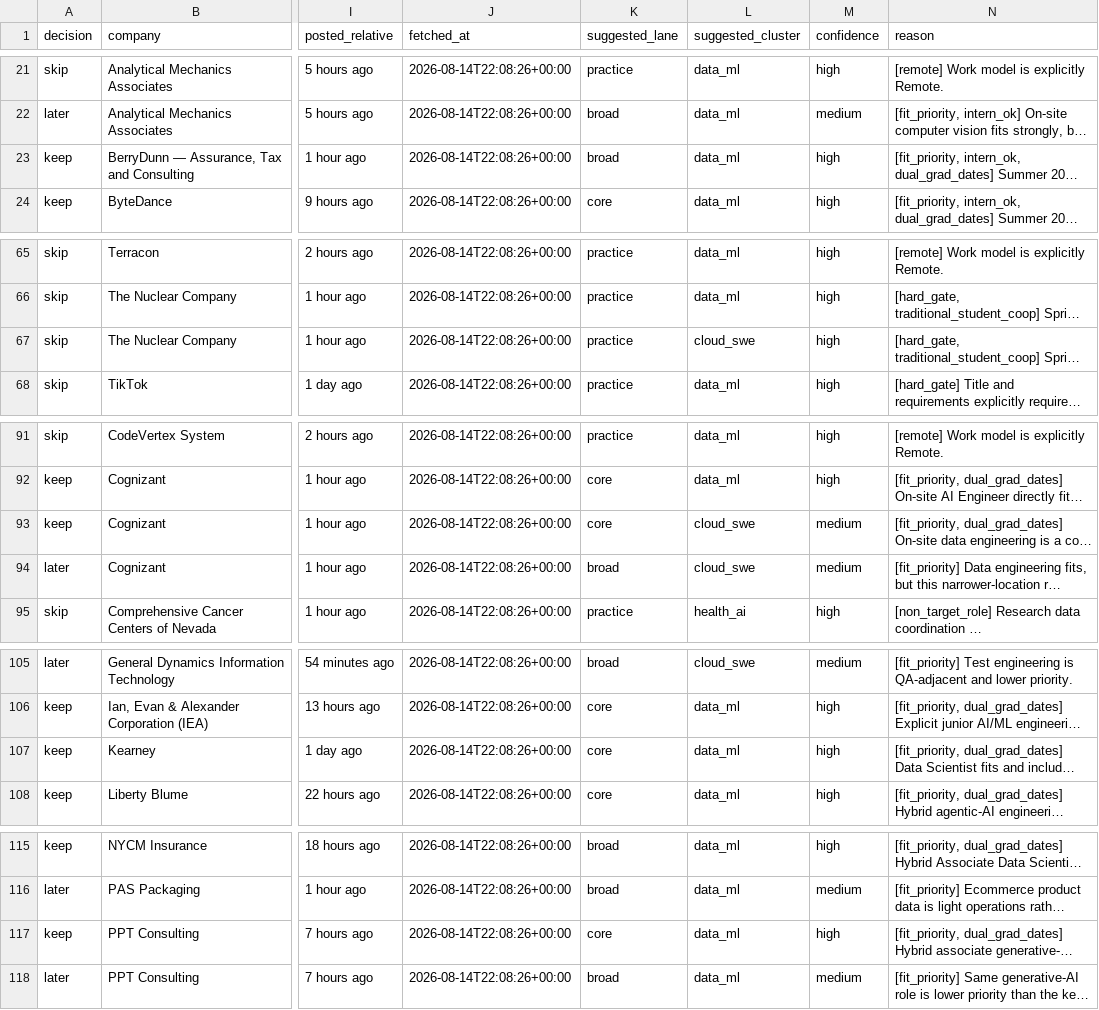
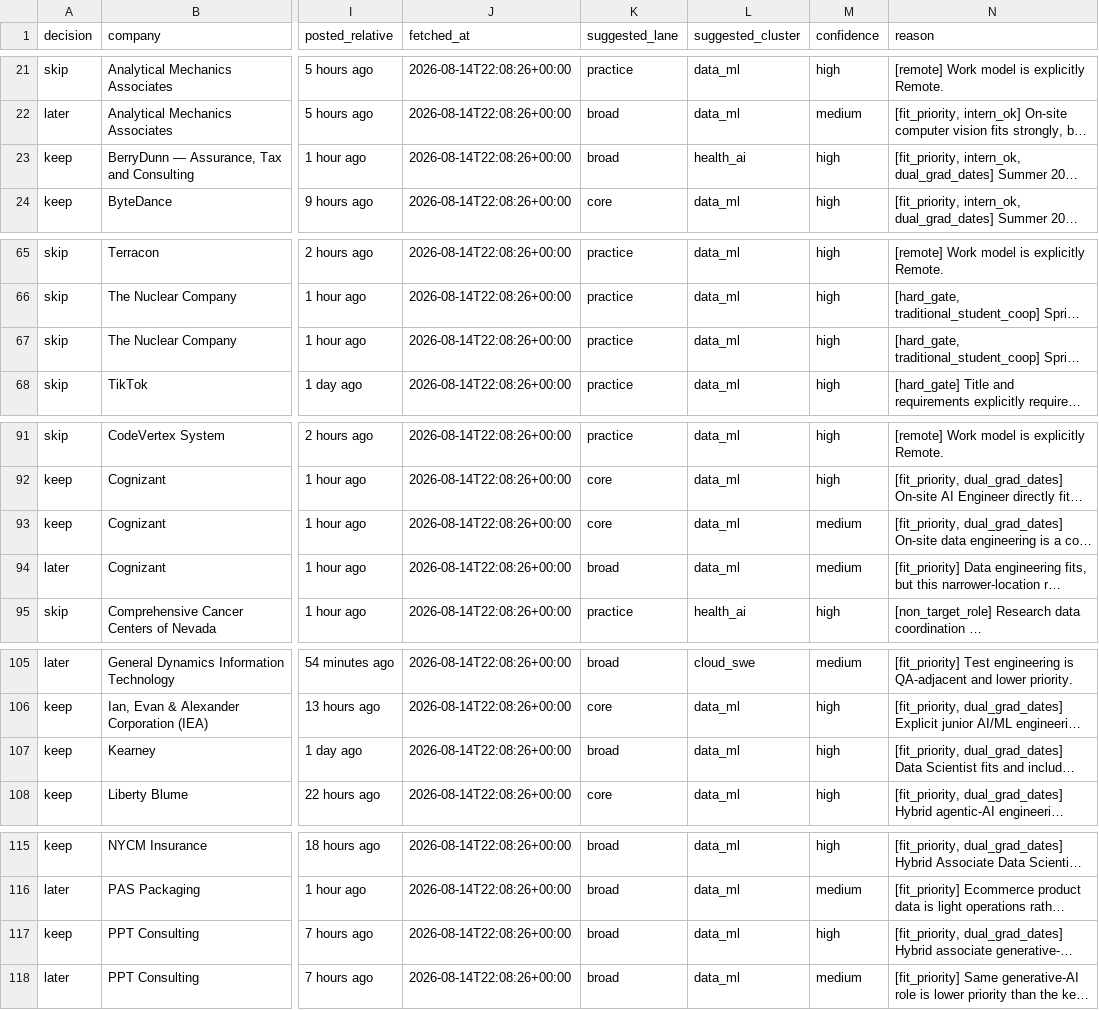
Before and after one commit to JunyiZhou-Conny/job-search-2026-2027-starter, a CSV file: generated/discovery_triage_2026-08-14.csv, drawn as a sheet; only a part is shown, gaps mark what is left out; long unchanged cells end in …; the diff covers the shown part only; the diff names each change by its address in the sheet, - before the commit and + after, or states it on an @@ line.

```diff
--- a/generated/discovery_triage_2026-08-14.csv
+++ b/generated/discovery_triage_2026-08-14.csv
-L23 (suggested_cluster): data_ml
+L23 (suggested_cluster): health_ai
-L67 (suggested_cluster): cloud_swe
+L67 (suggested_cluster): data_ml
-L93:L94 (suggested_cluster): cloud_swe
+L93:L94 (suggested_cluster): data_ml
-K107 (suggested_lane): core
+K107 (suggested_lane): broad
-K117 (suggested_lane): core
+K117 (suggested_lane): broad
```
Also changed, not shown: 1 edited cell elsewhere in this file, 1 other file.
